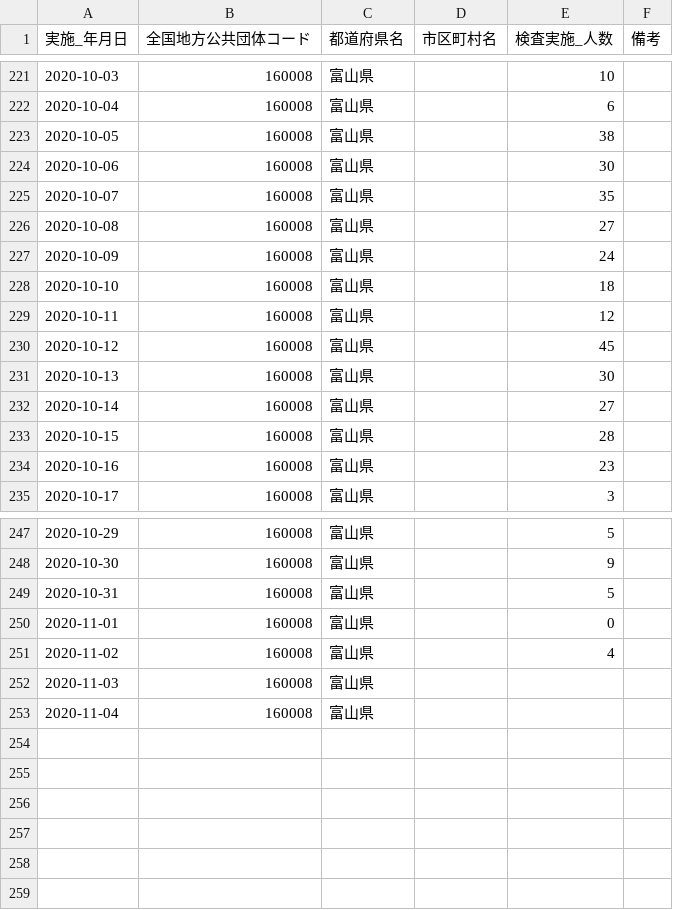
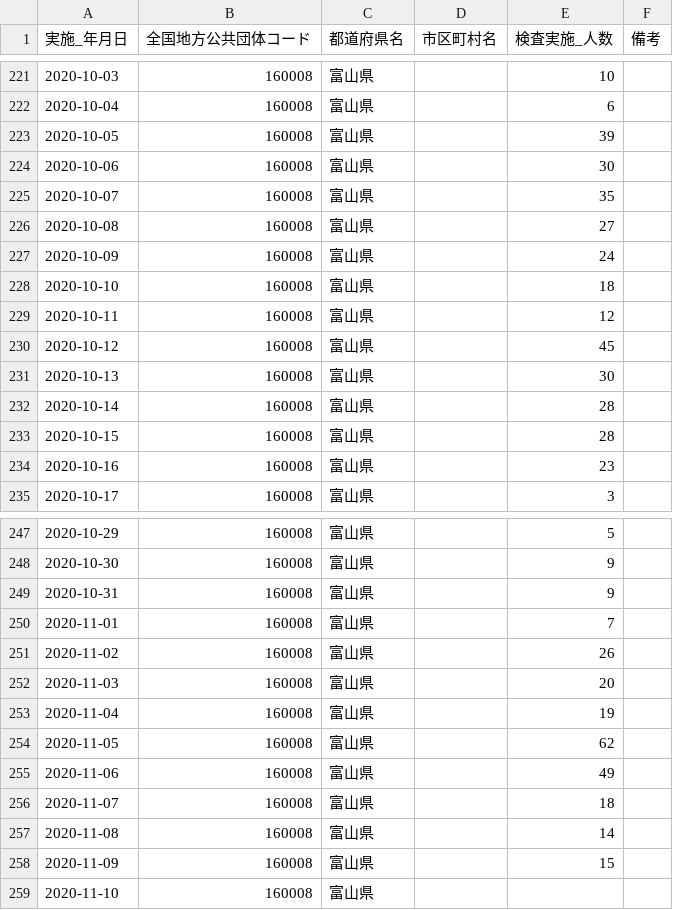
Before and after one commit to imabari/toyama-covid19, a CSV file: 160001_toyama_covid19_antigen_test_people.csv, drawn as a sheet; only a part is shown, gaps mark what is left out.

```diff
--- a/160001_toyama_covid19_antigen_test_people.csv
+++ b/160001_toyama_covid19_antigen_test_people.csv
@@ -222,3 +222,3 @@
 2020-10-04,160008,富山県,,6,
-2020-10-05,160008,富山県,,38,
+2020-10-05,160008,富山県,,39,
 2020-10-06,160008,富山県,,30,
@@ -231,3 +231,3 @@
 2020-10-13,160008,富山県,,30,
-2020-10-14,160008,富山県,,27,
+2020-10-14,160008,富山県,,28,
 2020-10-15,160008,富山県,,28,
@@ -248,6 +248,12 @@
 2020-10-30,160008,富山県,,9,
-2020-10-31,160008,富山県,,5,
-2020-11-01,160008,富山県,,0,
-2020-11-02,160008,富山県,,4,
-2020-11-03,160008,富山県,,,
-2020-11-04,160008,富山県,,,
+2020-10-31,160008,富山県,,9,
+2020-11-01,160008,富山県,,7,
+2020-11-02,160008,富山県,,26,
+2020-11-03,160008,富山県,,20,
+2020-11-04,160008,富山県,,19,
+2020-11-05,160008,富山県,,62,
+2020-11-06,160008,富山県,,49,
+2020-11-07,160008,富山県,,18,
+2020-11-08,160008,富山県,,14,
+2020-11-09,160008,富山県,,15,
+2020-11-10,160008,富山県,,,
```
Also changed, not shown: 160001_toyama_covid19_call_center.csv, 160001_toyama_covid19_confirm_negative.csv, 8 other files.
